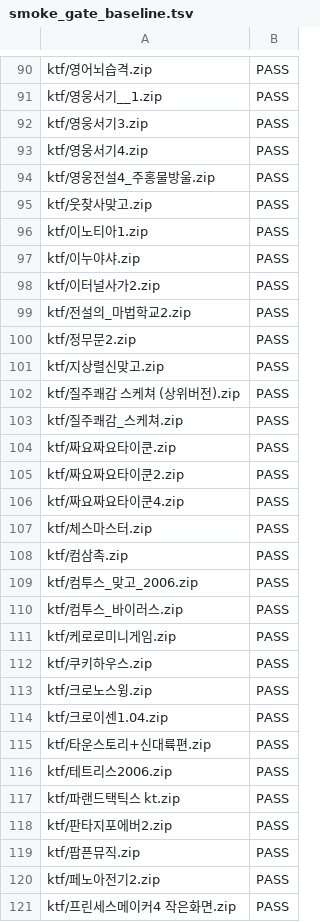
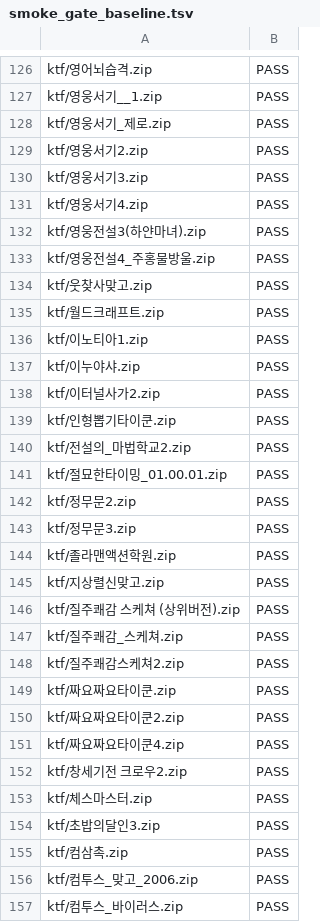
Before and after one commit to Jun025/wie, a TSV file: scripts/smoke_gate_baseline.tsv, drawn as a sheet; only a part is shown, gaps mark what is left out; the shorter side is filled out with more unchanged rows; the diff covers the shown part only.

```diff
--- a/scripts/smoke_gate_baseline.tsv
+++ b/scripts/smoke_gate_baseline.tsv
@@ -91,6 +127,10 @@ ktf/영어뇌습격.zip	PASS
 ktf/영웅서기__1.zip	PASS
+ktf/영웅서기_제로.zip	PASS
+ktf/영웅서기2.zip	PASS
 ktf/영웅서기3.zip	PASS
 ktf/영웅서기4.zip	PASS
+ktf/영웅전설3(하얀마녀).zip	PASS
 ktf/영웅전설4_주홍물방울.zip	PASS
 ktf/웃찾사맞고.zip	PASS
+ktf/월드크래프트.zip	PASS
 ktf/이노티아1.zip	PASS
@@ -98,4 +138,8 @@ ktf/이누야샤.zip	PASS
 ktf/이터널사가2.zip	PASS
+ktf/인형뽑기타이쿤.zip	PASS
 ktf/전설의_마법학교2.zip	PASS
+ktf/절묘한타이밍_01.00.01.zip	PASS
 ktf/정무문2.zip	PASS
+ktf/정무문3.zip	PASS
+ktf/졸라맨액션학원.zip	PASS
 ktf/지상렬신맞고.zip	PASS
@@ -103,2 +147,3 @@ ktf/질주쾌감 스케쳐 (상위버전).zip	PASS
 ktf/질주쾌감_스케쳐.zip	PASS
+ktf/질주쾌감스케쳐2.zip	PASS
 ktf/짜요짜요타이쿤.zip	PASS
@@ -106,3 +151,5 @@ ktf/짜요짜요타이쿤2.zip	PASS
 ktf/짜요짜요타이쿤4.zip	PASS
+ktf/창세기전 크로우2.zip	PASS
 ktf/체스마스터.zip	PASS
+ktf/초밥의달인3.zip	PASS
 ktf/컴삼촉.zip	PASS
```
Also changed, not shown: 23 added rows, 18 moved rows and 3 edited cells elsewhere in this file.
